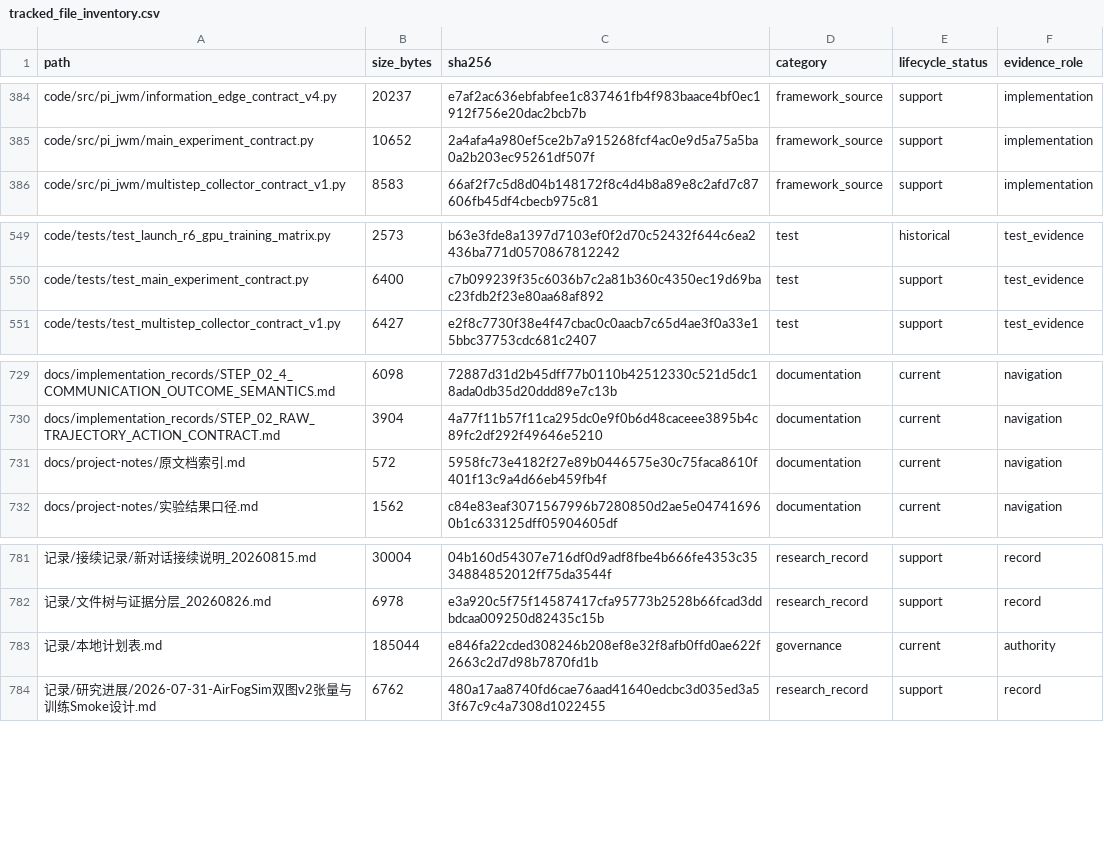
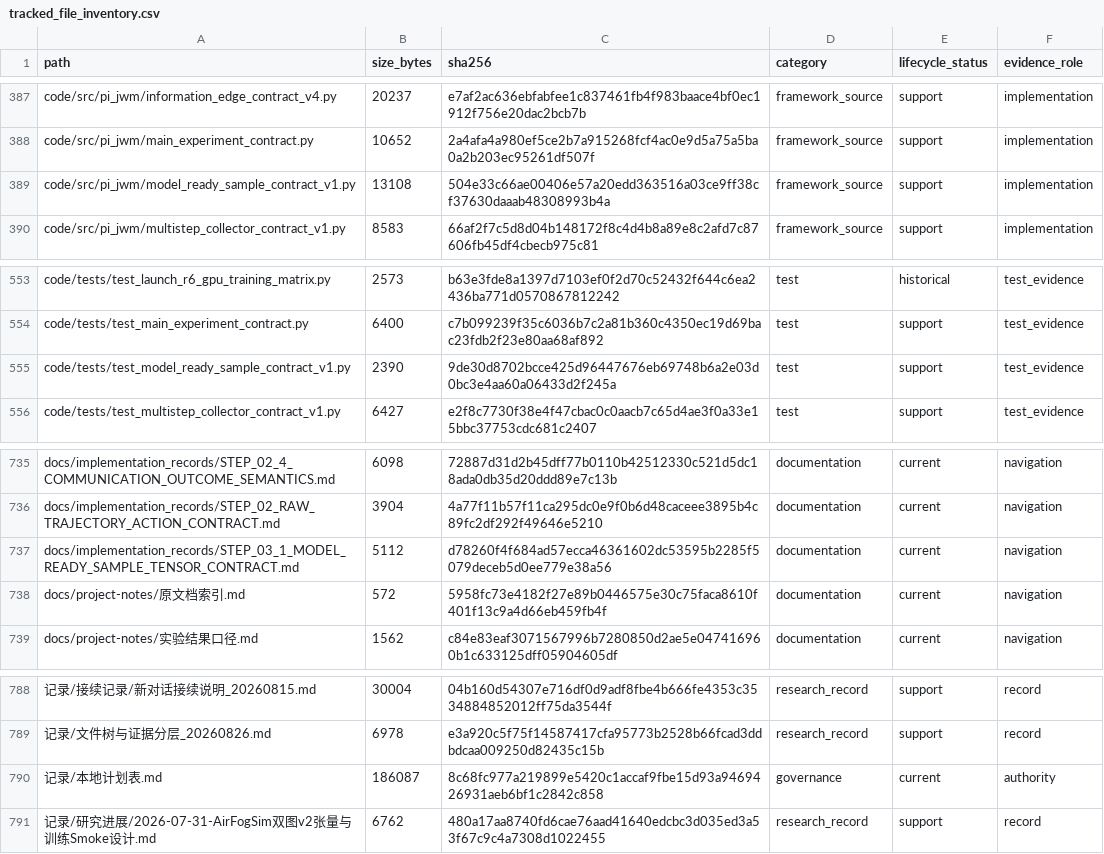
Before and after one commit to yys806/network-state-world-model, a CSV file: docs/registries/generated/tracked_file_inventory.csv, drawn as a sheet; only a part is shown, gaps mark what is left out; addresses are those after the commit; the diff covers the shown part only; the diff names each change by its address in the sheet, - before the commit and + after, or states it on an @@ line.

Commit message:
feat(pijwm): freeze model-ready sample contract

```diff
--- a/docs/registries/generated/tracked_file_inventory.csv
+++ b/docs/registries/generated/tracked_file_inventory.csv
+row 389: code/src/pi_jwm/model_ready_sample_contract_v1.py | 13108 | 504e33c66ae00406e57a20edd363516a03ce9ff38cf37630daaab48308993b4a | framework_source | support | implementation
+row 555: code/tests/test_model_ready_sample_contract_v1.py | 2390 | 9de30d8702bcce425d96447676eb69748b6a2e03d0bc3e4aa60a06433d2f245a | test | support | test_evidence
+row 737: docs/implementation_records/STEP_03_1_MODEL_READY_SAMPLE_TENSOR_CONTRACT.md | 5112 | d78260f4f684ad57ecca46361602dc53595b2285f5079deceb5d0ee779e38a56 | documentation | current | navigation
-B790 (size_bytes): 185044
+B790 (size_bytes): 186087
-C790 (sha256): e846fa22cded308246b208ef8e32f8afb0ffd0ae622f2663c2d7d98b7870fd1b
+C790 (sha256): 8c68fc977a219899e5420c1accaf9fbe15d93a9469426931aeb6bf1c2842c858
```
Also changed, not shown: 4 added rows and 36 edited cells elsewhere in this file, docs/registries/generated/artifact_catalog.csv, 28 other files.
